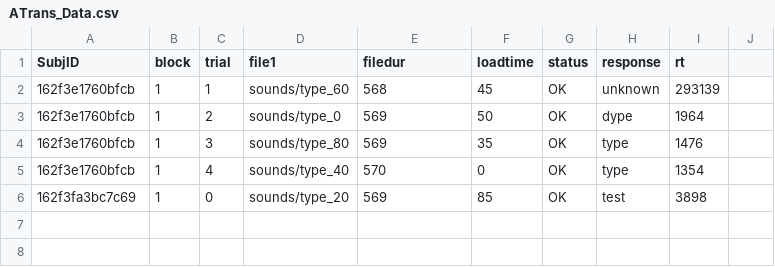
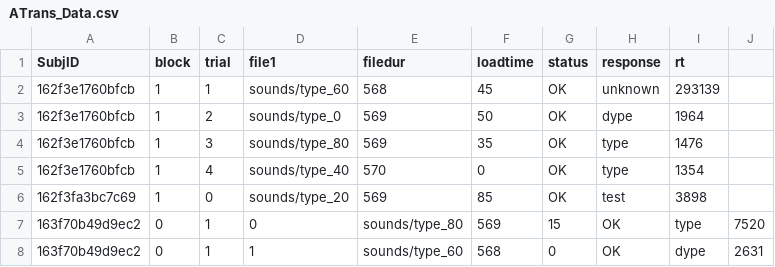
Before and after one commit to keithjohnson-berkeley/perception_on_the_web, a CSV file: ATrans_Data.csv, drawn as a sheet.

```diff
--- a/ATrans_Data.csv
+++ b/ATrans_Data.csv
@@ -6 +6,3 @@ SubjID,block,trial,file1,filedur,loadtime,status,response,rt
 162f3fa3bc7c69,1,0,sounds/type_20,569,85,OK,test,3898
+163f70b49d9ec2,0,1,0,sounds/type_80,569,15,OK,type,7520
+163f70b49d9ec2,0,1,1,sounds/type_60,568,0,OK,dype,2631
```
Also changed, not shown: ACat_Data.csv, VCat_Data.csv, 45 other files.
